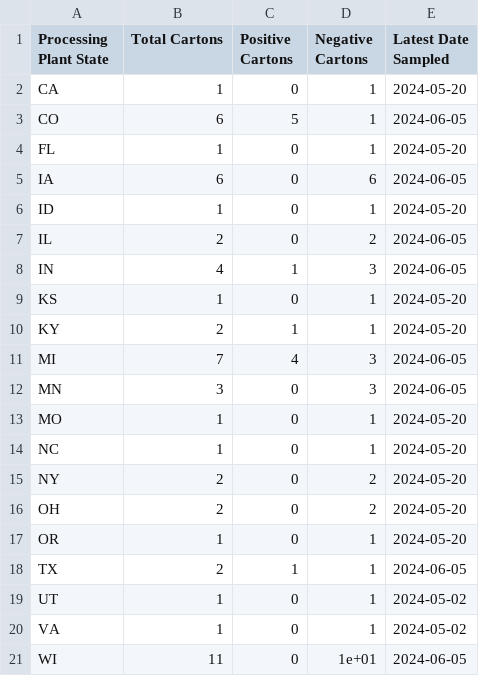
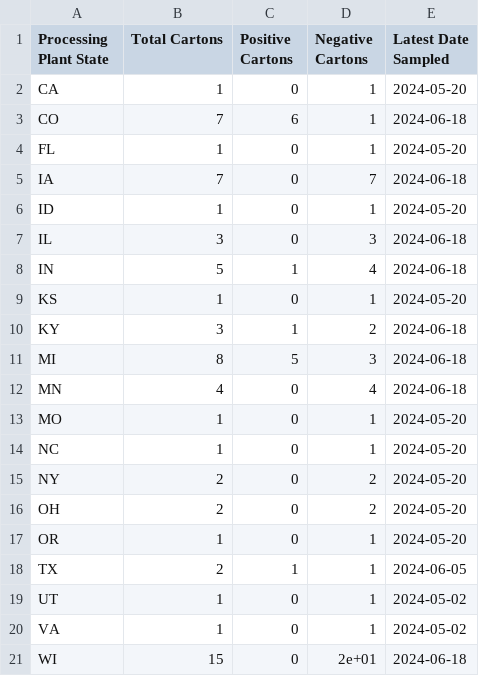
Before and after one commit to dholab/dairy-hpai-monitoring, a TSV file: assets/positivity_tally.tsv, drawn as a sheet.

```diff
--- a/assets/positivity_tally.tsv
+++ b/assets/positivity_tally.tsv
@@ -2,12 +2,12 @@ Processing Plant State	Total Cartons	Positive Cartons	Negative Cartons	Latest Da
 CA	1	0	1	2024-05-20
-CO	6	5	1	2024-06-05
+CO	7	6	1	2024-06-18
 FL	1	0	1	2024-05-20
-IA	6	0	6	2024-06-05
+IA	7	0	7	2024-06-18
 ID	1	0	1	2024-05-20
-IL	2	0	2	2024-06-05
-IN	4	1	3	2024-06-05
+IL	3	0	3	2024-06-18
+IN	5	1	4	2024-06-18
 KS	1	0	1	2024-05-20
-KY	2	1	1	2024-05-20
-MI	7	4	3	2024-06-05
-MN	3	0	3	2024-06-05
+KY	3	1	2	2024-06-18
+MI	8	5	3	2024-06-18
+MN	4	0	4	2024-06-18
 MO	1	0	1	2024-05-20
@@ -20,2 +20,2 @@ UT	1	0	1	2024-05-02
 VA	1	0	1	2024-05-02
-WI	11	0	1e+01	2024-06-05
+WI	15	0	2e+01	2024-06-18
```
